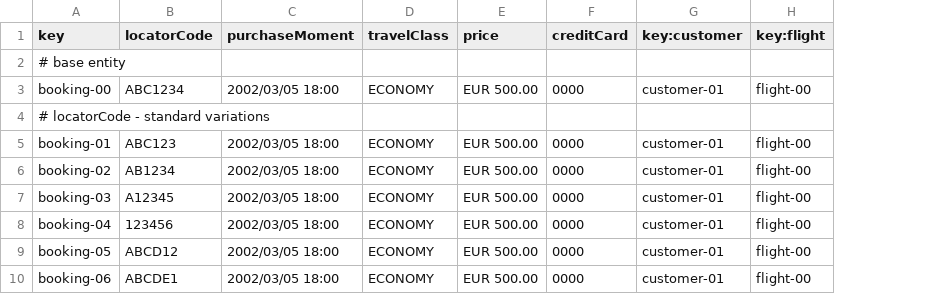
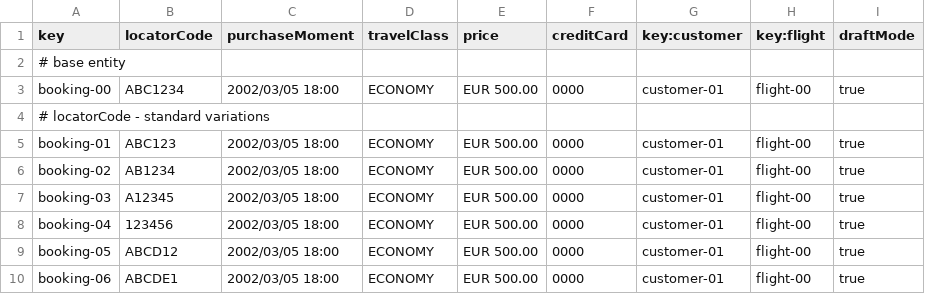
Before and after one commit to C1-036/Acme-ANS-D04, a CSV file: src/main/resources/WEB-INF/data/sample/booking.csv, drawn as a sheet; only a part is shown; the diff names each change by its address in the sheet, - before the commit and + after, or states it on an @@ line.

```diff
--- a/src/main/resources/WEB-INF/data/sample/booking.csv
+++ b/src/main/resources/WEB-INF/data/sample/booking.csv
+column I (draftMode), rows 3-10: true |  | true | true | true | true | true | true
```
Also changed, not shown: src/main/resources/WEB-INF/data/sample/passenger.csv, 13 other files.
